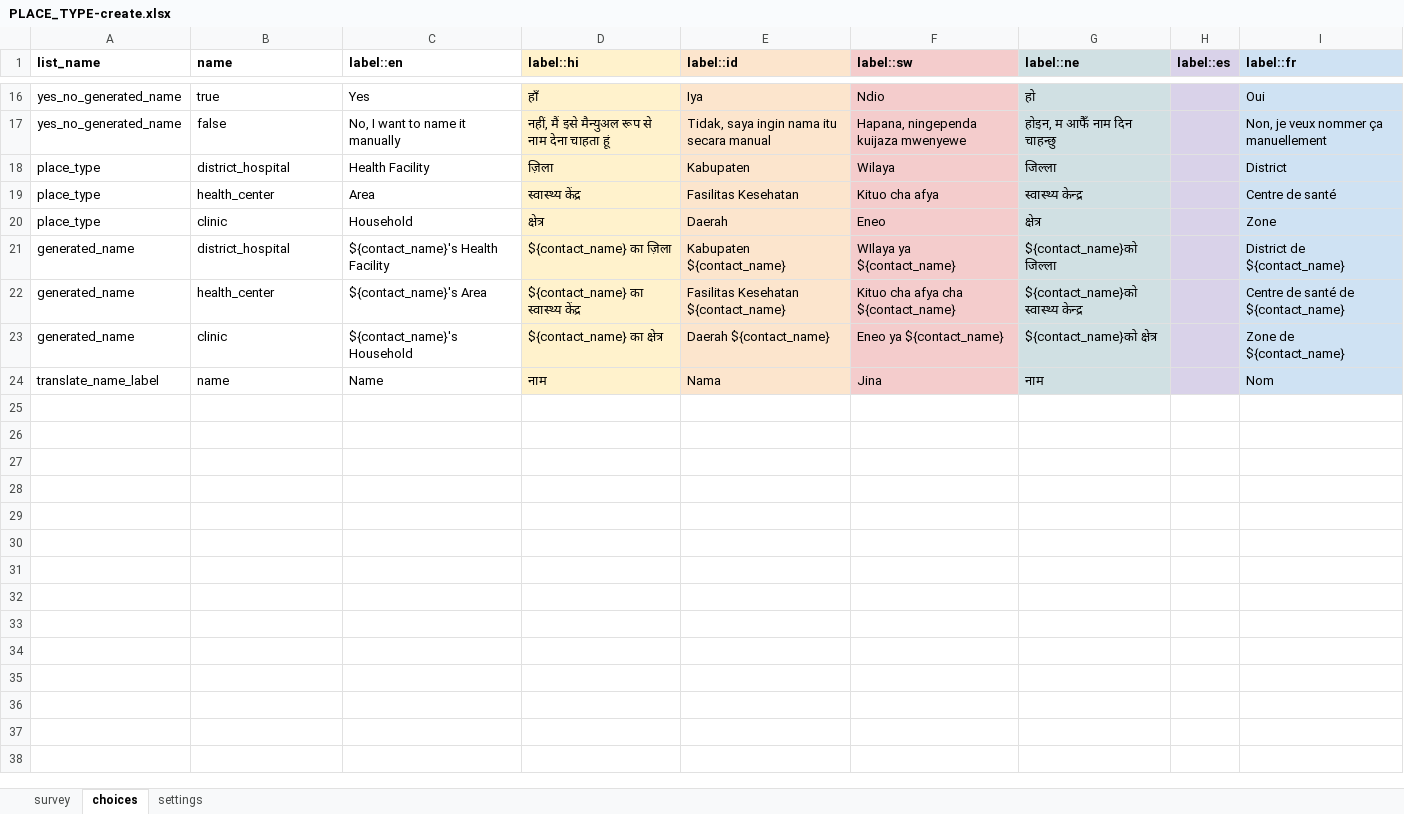
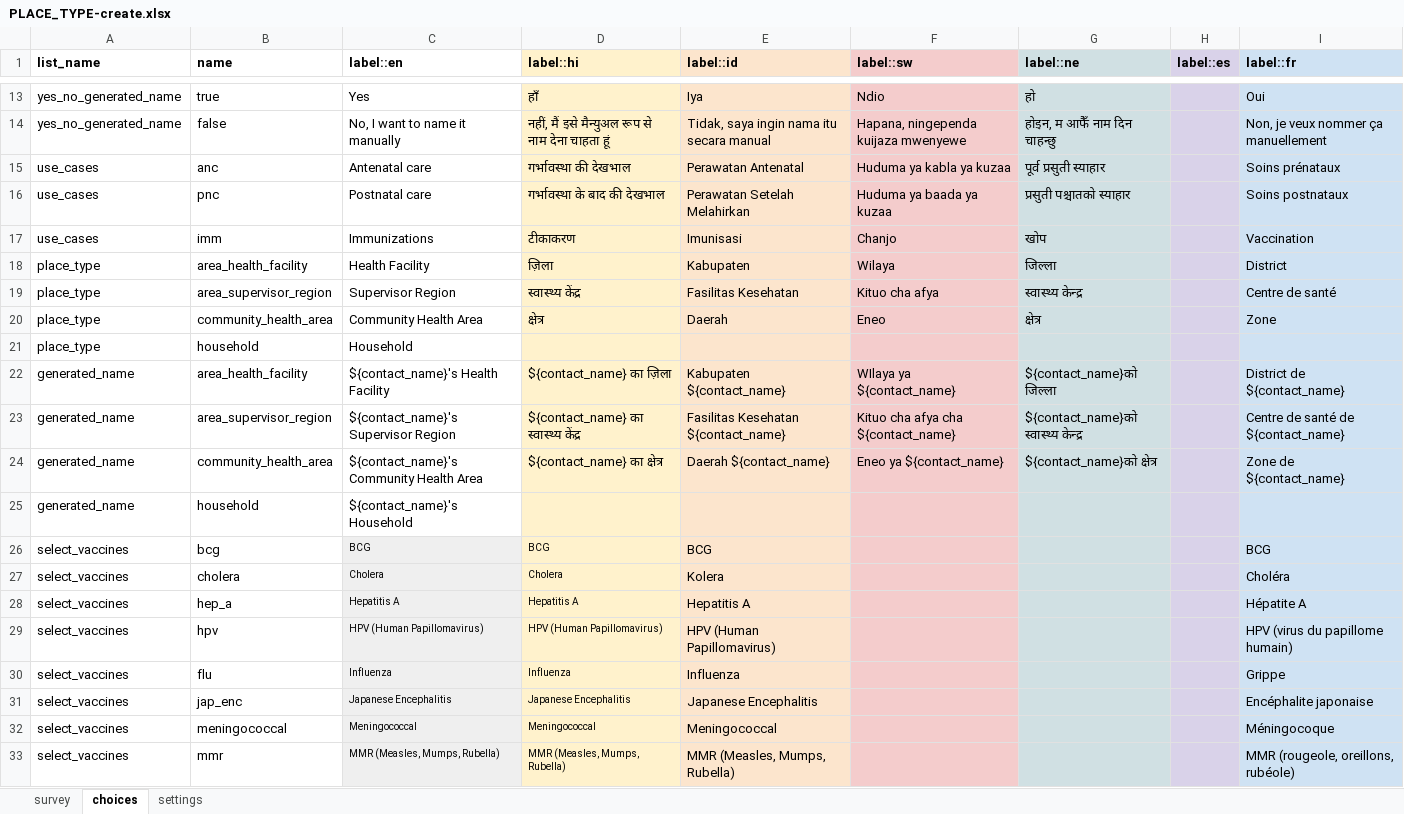
Before and after one commit to Emmanueltech2/commodity-tracker, an Excel workbook: forms/contact/PLACE_TYPE-create.xlsx, sheet choices, drawn as a sheet; only a part is shown, gaps mark what is left out; values as stored, in another font and other column widths than the file's, no borders; removed rows and columns are numbered as before the commit, all else as after; the diff covers the shown part only; the diff names each change by its address in the sheet, - before the commit and + after, or states it on an @@ line.

Commit message:
Uploaded all contact forms

```diff
--- a/forms/contact/PLACE_TYPE-create.xlsx (sheet choices)
+++ b/forms/contact/PLACE_TYPE-create.xlsx (sheet choices)
+row 15: use_cases | anc | Antenatal care | गर्भावस्था की देखभाल | Perawatan Antenatal | Huduma ya kabla ya kuzaa | पूर्व प्रसुती स्याहार |  | Soins prénataux
+row 16: use_cases | pnc | Postnatal care | गर्भावस्था के बाद की देखभाल | Perawatan Setelah Melahirkan | Huduma ya baada ya kuzaa | प्रसुती पश्चातको स्याहार |  | Soins postnataux
+row 17: use_cases | imm | Immunizations | टीकाकरण | Imunisasi | Chanjo | खोप |  | Vaccination
-B18 (name): district_hospital
+B18 (name): area_health_facility
-B19 (name): health_center
+B19 (name): area_supervisor_region
-C19 (label::en): Area
+C19 (label::en): Supervisor Region
-B20 (name): clinic
+B20 (name): community_health_area
-C20 (label::en): Household
+C20 (label::en): Community Health Area
+row 21: place_type | household | Household
-B22 (name): district_hospital
+B22 (name): area_health_facility
-B23 (name): health_center
+B23 (name): area_supervisor_region
-C23 (label::en): ${contact_name}'s Area
+C23 (label::en): ${contact_name}'s Supervisor Region
-B24 (name): clinic
+B24 (name): community_health_area
-C24 (label::en): ${contact_name}'s Household
+C24 (label::en): ${contact_name}'s Community Health Area
-row 24: translate_name_label | name | Name | नाम | Nama | Jina | नाम |  | Nom
+row 25: generated_name | household | ${contact_name}'s Household
+row 26: select_vaccines | bcg | BCG | BCG | BCG |  |  |  | BCG
+row 27: select_vaccines | cholera | Cholera | Cholera | Kolera |  |  |  | Choléra
+row 28: select_vaccines | hep_a | Hepatitis A | Hepatitis A | Hepatitis A |  |  |  | Hépatite A
+row 29: select_vaccines | hpv | HPV (Human Papillomavirus) | HPV (Human Papillomavirus) | HPV (Human Papillomavirus) |  |  |  | HPV (virus du papillome humain)
+row 30: select_vaccines | flu | Influenza | Influenza | Influenza |  |  |  | Grippe
+row 31: select_vaccines | jap_enc | Japanese Encephalitis | Japanese Encephalitis | Japanese Encephalitis |  |  |  | Encéphalite japonaise
+row 32: select_vaccines | meningococcal | Meningococcal | Meningococcal | Meningococcal |  |  |  | Méningocoque
+row 33: select_vaccines | mmr | MMR (Measles, Mumps, Rubella) | MMR (Measles, Mumps, Rubella) | MMR (Measles, Mumps, Rubella) |  |  |  | MMR (rougeole, oreillons, rubéole)
```
Also changed, not shown: 9 added rows, 3 removed rows and 4 edited cells elsewhere in this sheet, sheet survey, sheet settings, forms/contact/person-create.xlsx, 47 other files.
